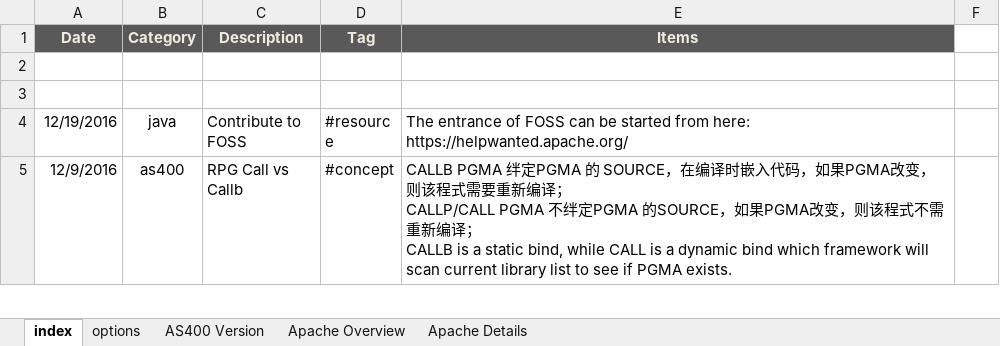
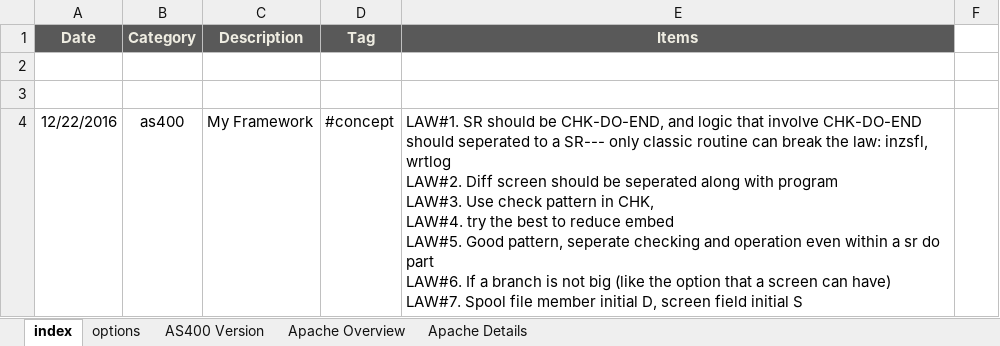
Before and after one commit to mylesieong/code_library, an Excel workbook: index.xlsx, sheet index, drawn as a sheet; only a part is shown; the shorter side is filled out with more unchanged rows; values as stored, in another font and other column widths than the file's, no borders; charts and pictures not drawn; ↵ is a line break in a cell; the diff covers the shown part only; the diff names each change by its address in the sheet, - before the commit and + after, or states it on an @@ line.

Commit message:
Add index entry

```diff
--- a/index.xlsx (sheet index)
+++ b/index.xlsx (sheet index)
+row 4: 12/22/2016 | as400 | My Framework | #concept | LAW#1. SR should be CHK-DO-END, and logic that involve CHK-DO-END should seperated to a SR--- only classic routine can break the law: inzsfl, wrtlog ↵ LAW#2. Diff screen should be seperated along with program ↵ LAW#3. Use check pattern in CHK, ↵ LAW#4. try the best to reduce embed ↵ LAW#5. Good pattern, seperate checking and operation even within a sr do part ↵ LAW#6. If a branch is not big (like the option that a screen can have) ↵ LAW#7. Spool file member initial D, screen field initial S
```
Also changed, not shown: 1 added row elsewhere in this sheet, charts or pictures.
